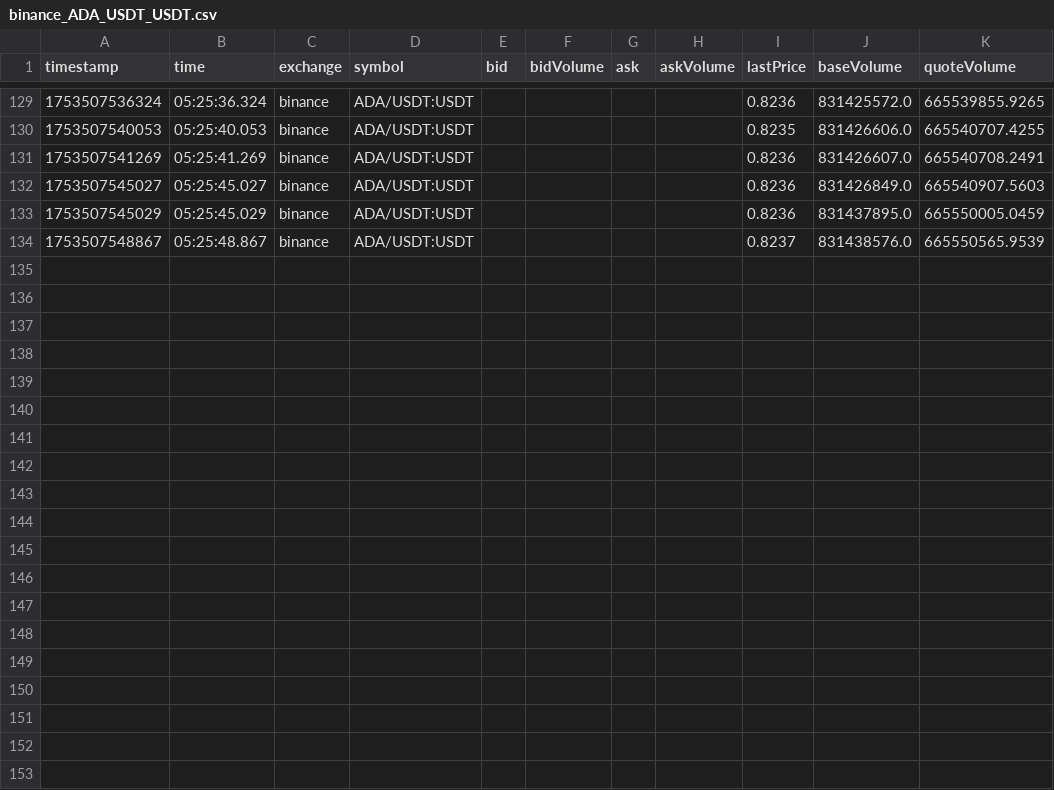
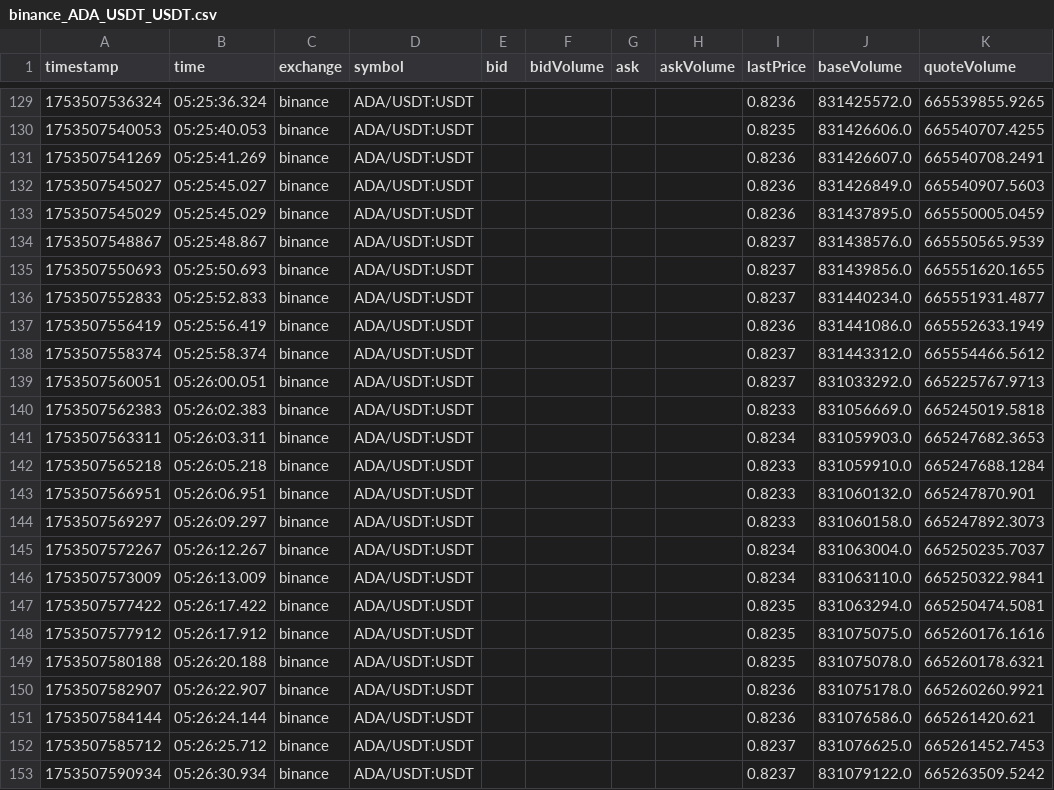
Before and after one commit to swujing822/ws, a CSV file: ccxt/csv_tickers/binance_ADA_USDT_USDT.csv, drawn as a sheet; only a part is shown, gaps mark what is left out; the diff covers the shown part only.

```diff
--- a/ccxt/csv_tickers/binance_ADA_USDT_USDT.csv
+++ b/ccxt/csv_tickers/binance_ADA_USDT_USDT.csv
@@ -134 +134,20 @@ timestamp,time,exchange,symbol,bid,bidVolume,ask,askVolume,lastPrice,baseVolume,
 1753507548867,05:25:48.867,binance,ADA/USDT:USDT,,,,,0.8237,831438576.0,665550565.9539
+1753507550693,05:25:50.693,binance,ADA/USDT:USDT,,,,,0.8237,831439856.0,665551620.1655
+1753507552833,05:25:52.833,binance,ADA/USDT:USDT,,,,,0.8237,831440234.0,665551931.4877
+1753507556419,05:25:56.419,binance,ADA/USDT:USDT,,,,,0.8236,831441086.0,665552633.1949
+1753507558374,05:25:58.374,binance,ADA/USDT:USDT,,,,,0.8237,831443312.0,665554466.5612
+1753507560051,05:26:00.051,binance,ADA/USDT:USDT,,,,,0.8237,831033292.0,665225767.9713
+1753507562383,05:26:02.383,binance,ADA/USDT:USDT,,,,,0.8233,831056669.0,665245019.5818
+1753507563311,05:26:03.311,binance,ADA/USDT:USDT,,,,,0.8234,831059903.0,665247682.3653
+1753507565218,05:26:05.218,binance,ADA/USDT:USDT,,,,,0.8233,831059910.0,665247688.1284
+1753507566951,05:26:06.951,binance,ADA/USDT:USDT,,,,,0.8233,831060132.0,665247870.901
+1753507569297,05:26:09.297,binance,ADA/USDT:USDT,,,,,0.8233,831060158.0,665247892.3073
+1753507572267,05:26:12.267,binance,ADA/USDT:USDT,,,,,0.8234,831063004.0,665250235.7037
+1753507573009,05:26:13.009,binance,ADA/USDT:USDT,,,,,0.8234,831063110.0,665250322.9841
+1753507577422,05:26:17.422,binance,ADA/USDT:USDT,,,,,0.8235,831063294.0,665250474.5081
+1753507577912,05:26:17.912,binance,ADA/USDT:USDT,,,,,0.8235,831075075.0,665260176.1616
+1753507580188,05:26:20.188,binance,ADA/USDT:USDT,,,,,0.8235,831075078.0,665260178.6321
+1753507582907,05:26:22.907,binance,ADA/USDT:USDT,,,,,0.8236,831075178.0,665260260.9921
+1753507584144,05:26:24.144,binance,ADA/USDT:USDT,,,,,0.8236,831076586.0,665261420.621
+1753507585712,05:26:25.712,binance,ADA/USDT:USDT,,,,,0.8237,831076625.0,665261452.7453
+1753507590934,05:26:30.934,binance,ADA/USDT:USDT,,,,,0.8237,831079122.0,665263509.5242
```
Also changed, not shown: 9 added rows elsewhere in this file, ccxt/csv_tickers/binanceusdm_ADA_USDT_USDT.csv, ccxt/csv_tickers/bitmart_AAVE_USDT_USDT.csv, 42 other files.
